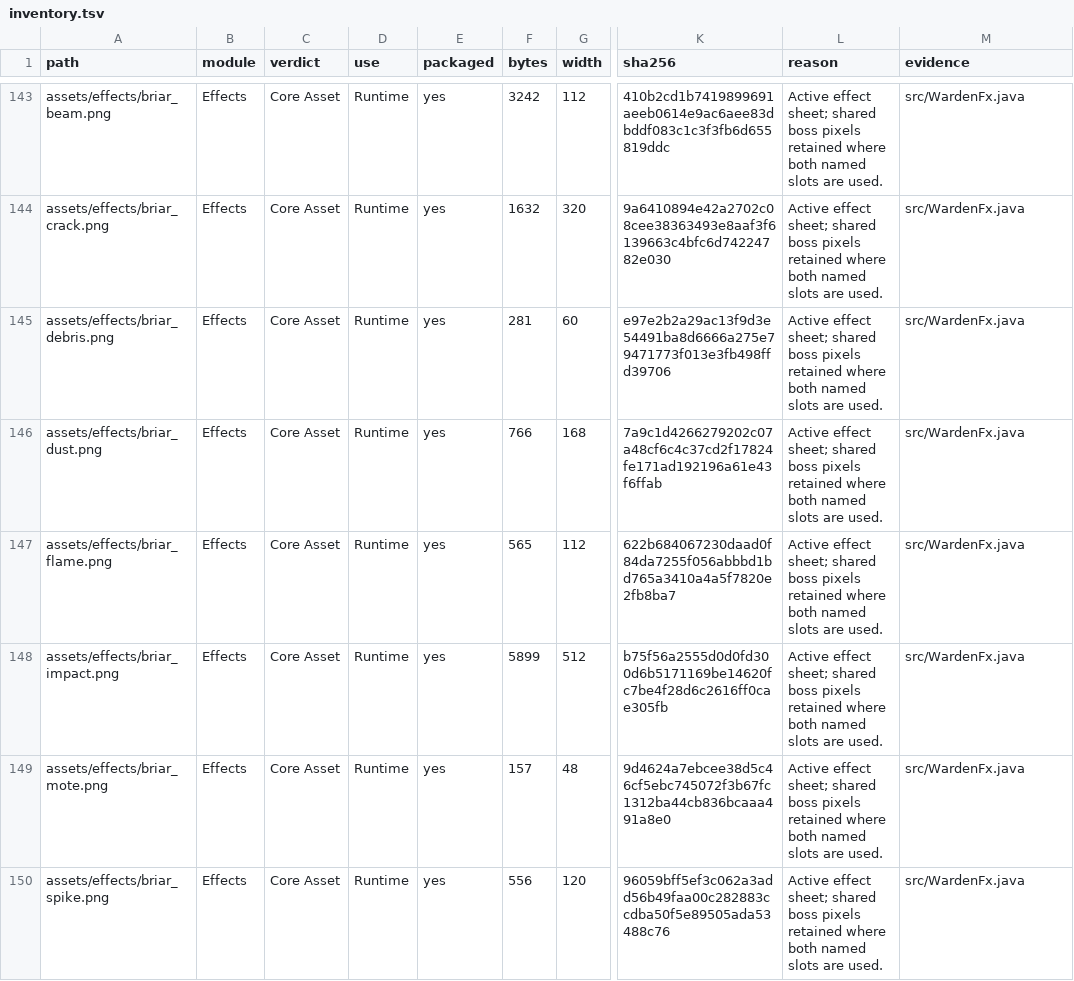
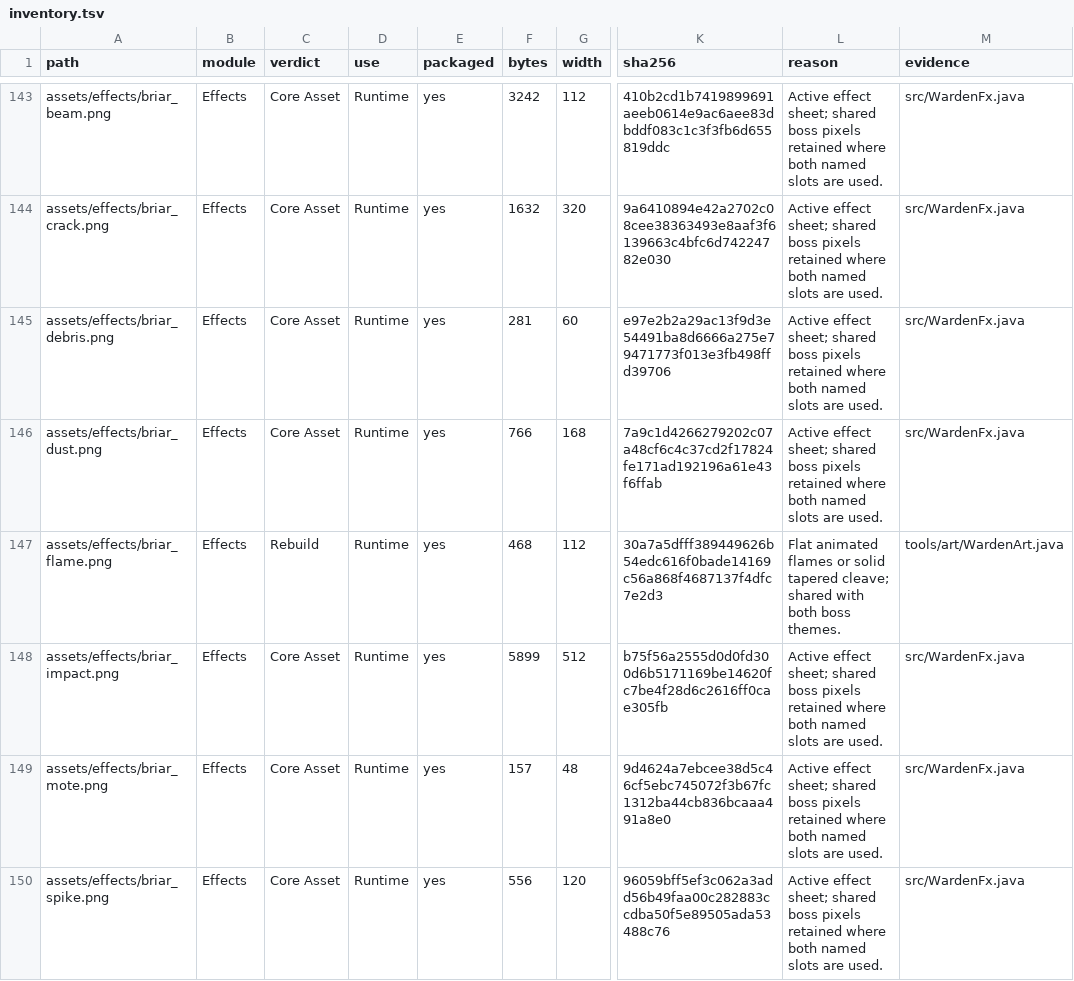
Before and after one commit to ghiankyledomingo2007-beep/B2BJ, a TSV file: docs/art-review/asset-cleanup/inventory.tsv, drawn as a sheet; only a part is shown, gaps mark what is left out; the diff covers the shown part only; the diff names each change by its address in the sheet, - before the commit and + after, or states it on an @@ line.

Commit message:
feat(outpost): stage Warden reveal and polish scenery

```diff
--- a/docs/art-review/asset-cleanup/inventory.tsv
+++ b/docs/art-review/asset-cleanup/inventory.tsv
-C147 (verdict): Core Asset
+C147 (verdict): Rebuild
-F147 (bytes): 565
+F147 (bytes): 468
-K147 (sha256): 622b684067230daad0f84da7255f056abbbd1bd765a3410a4a5f7820e2fb8ba7
+K147 (sha256): 30a7a5dfff389449626b54edc616f0bade14169c56a868f4687137f4dfc7e2d3
-L147 (reason): Active effect sheet; shared boss pixels retained where both named slots are used.
+L147 (reason): Flat animated flames or solid tapered cleave; shared with both boss themes.
-M147 (evidence): src/WardenFx.java
+M147 (evidence): tools/art/WardenArt.java
```
Also changed, not shown: 1 added row and 49 edited cells elsewhere in this file, docs/art-review/asset-cleanup/pixel-metrics.tsv, 56 other files.
